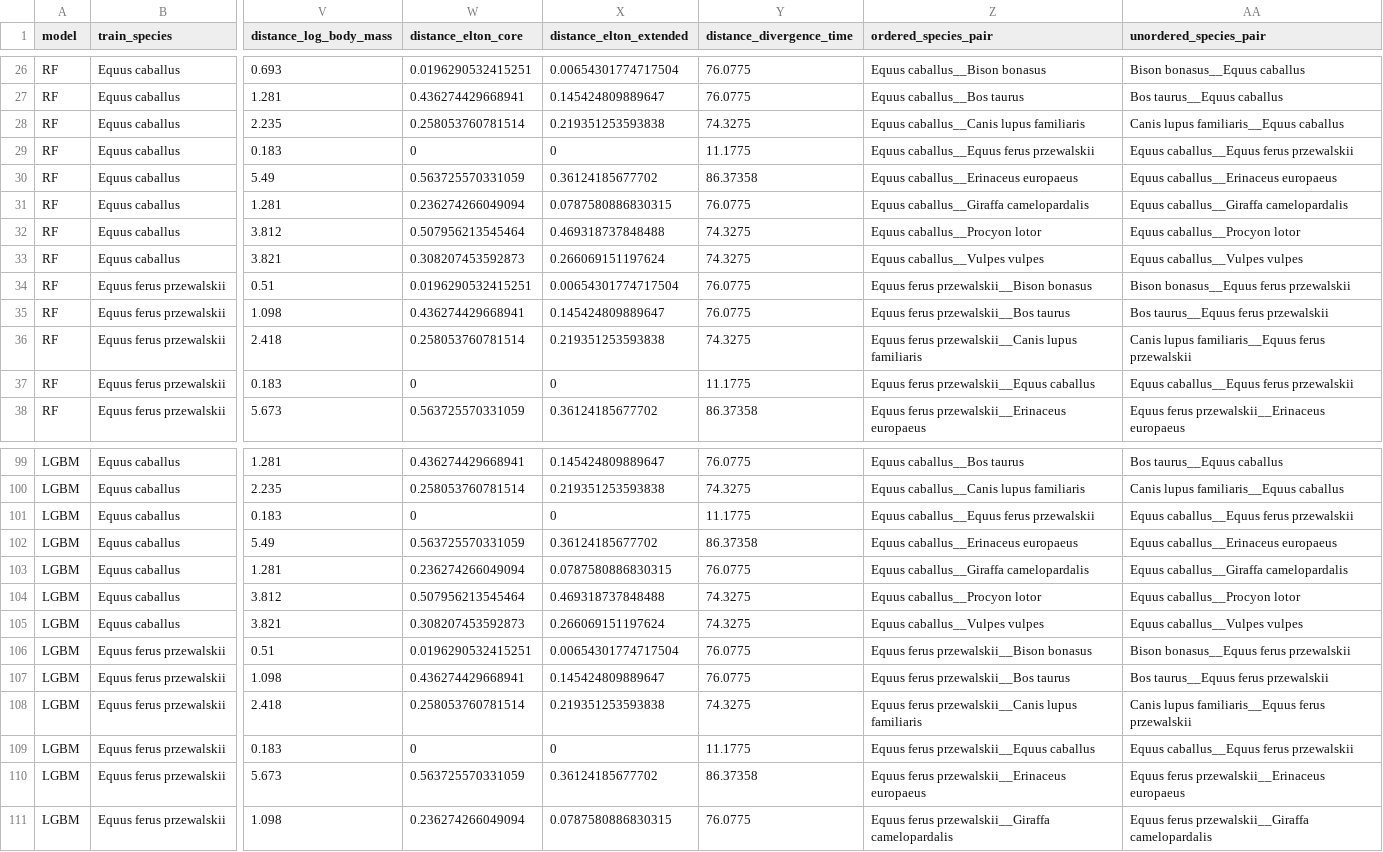
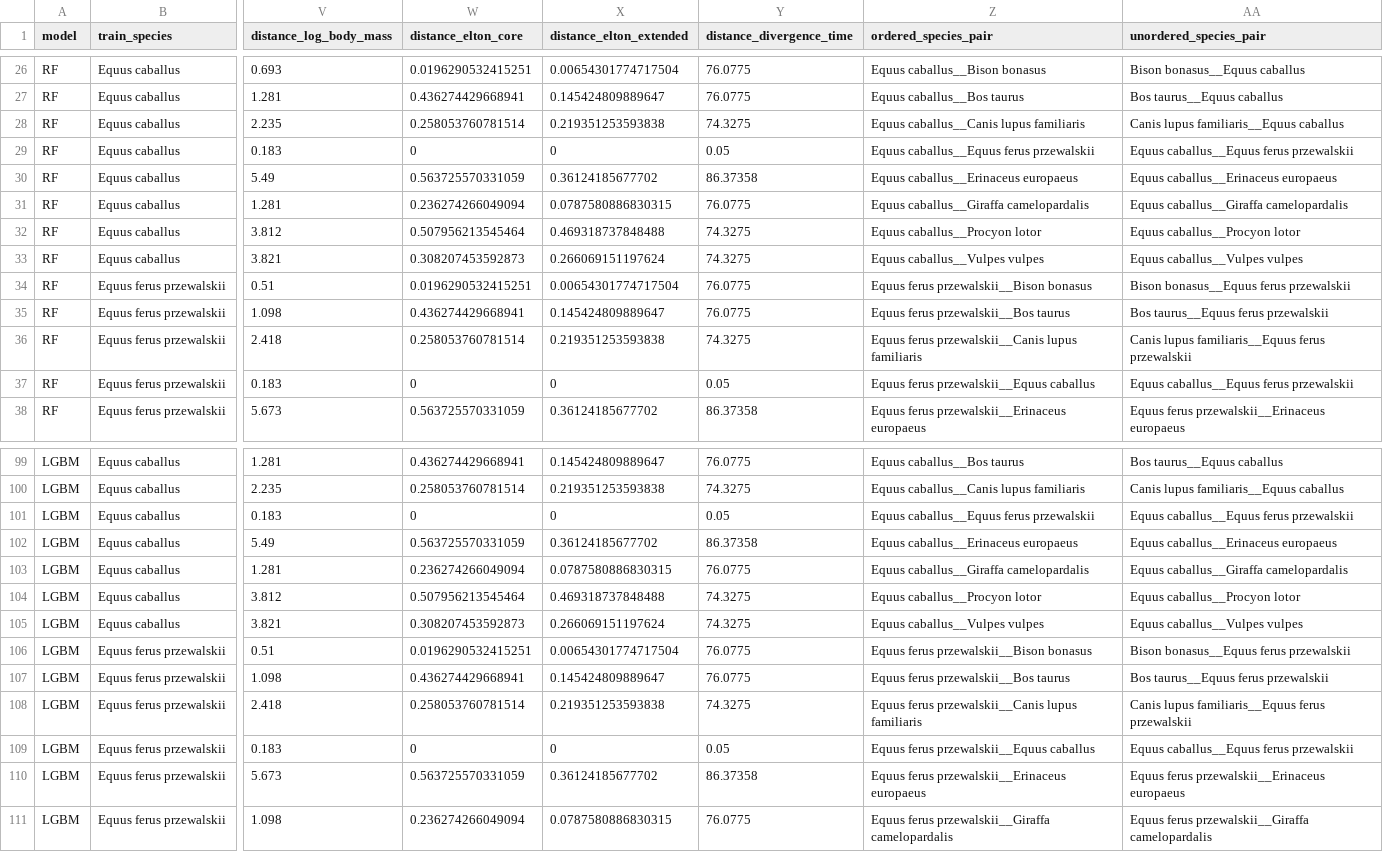
Before and after one commit to ELBE223/accelerometer-behavior-generalization, a CSV file: 04_Statistics/results/A/h3_data.csv, drawn as a sheet; only a part is shown, gaps mark what is left out; the diff names each change by its address in the sheet, - before the commit and + after, or states it on an @@ line.

```diff
--- a/04_Statistics/results/A/h3_data.csv
+++ b/04_Statistics/results/A/h3_data.csv
-Y29 (distance_divergence_time): 11.1775
+Y29 (distance_divergence_time): 0.05
-Y37 (distance_divergence_time): 11.1775
+Y37 (distance_divergence_time): 0.05
-Y101 (distance_divergence_time): 11.1775
+Y101 (distance_divergence_time): 0.05
-Y109 (distance_divergence_time): 11.1775
+Y109 (distance_divergence_time): 0.05
```
Also changed, not shown: 04_Statistics/results/C/h3_data.csv, 04_Statistics/results/E/h3_data.csv, 35 other files.
